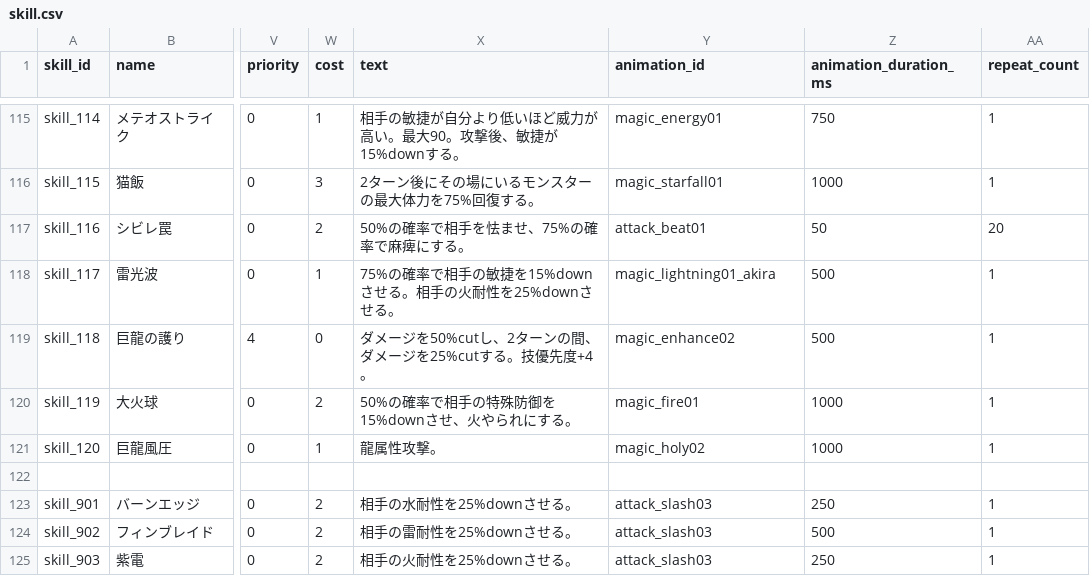
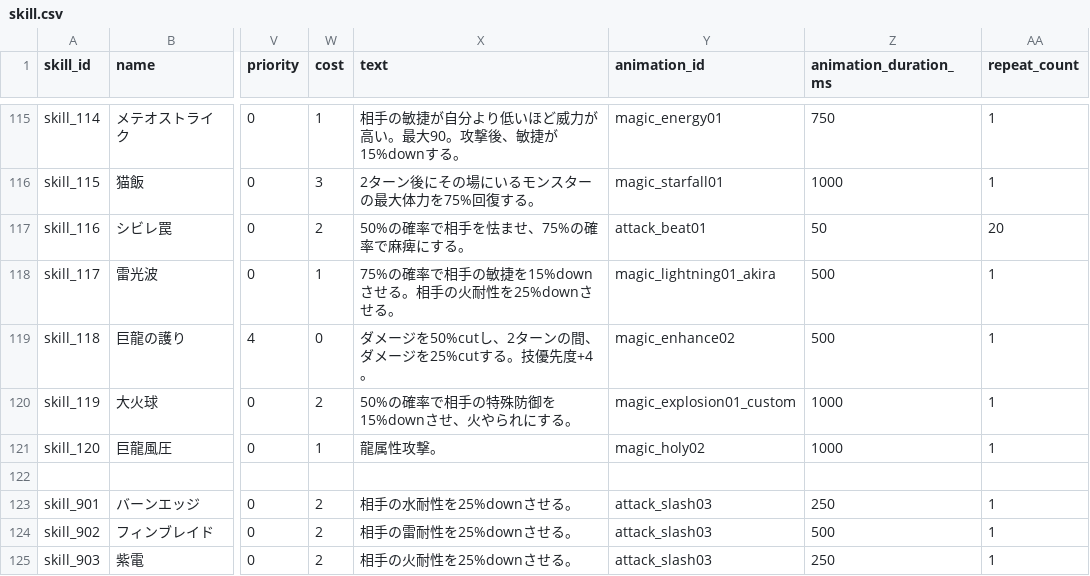
Before and after one commit to b16e17f18/MHB, a CSV file: data/skill.csv, drawn as a sheet; only a part is shown, gaps mark what is left out; the diff covers the shown part only; the diff names each change by its address in the sheet, - before the commit and + after, or states it on an @@ line.

```diff
--- a/data/skill.csv
+++ b/data/skill.csv
-Y120 (animation_id): magic_fire01
+Y120 (animation_id): magic_explosion01_custom
```
Also changed, not shown: 10 edited cells elsewhere in this file, 2 other files.
